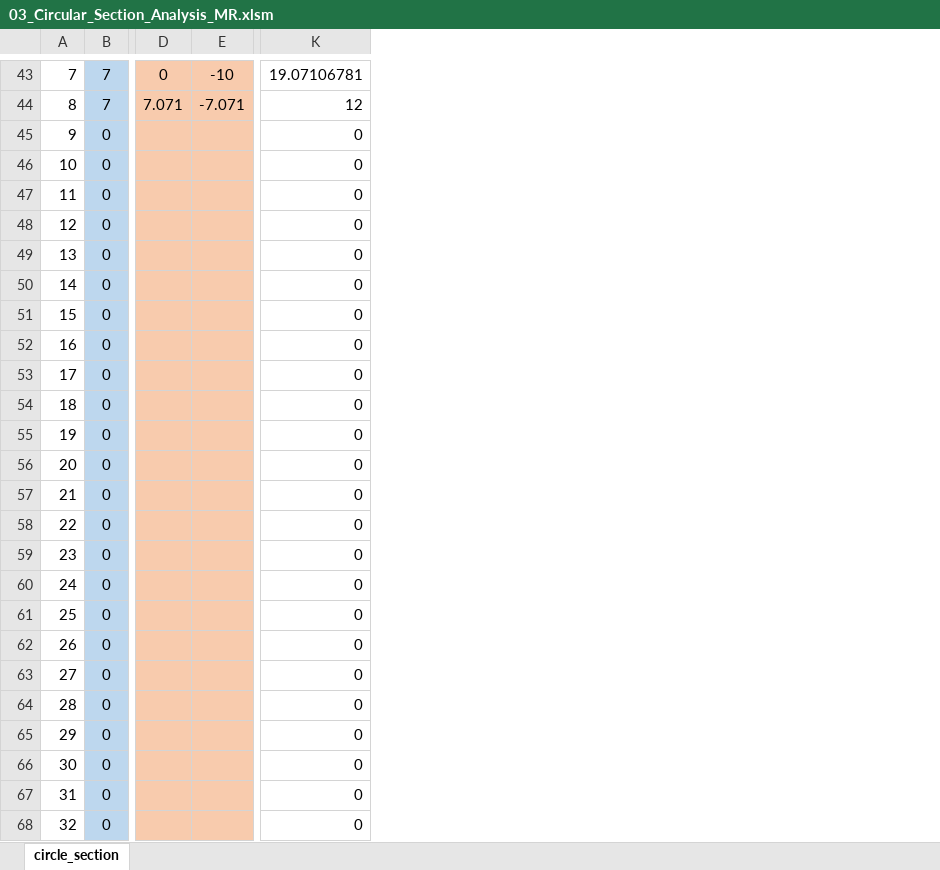
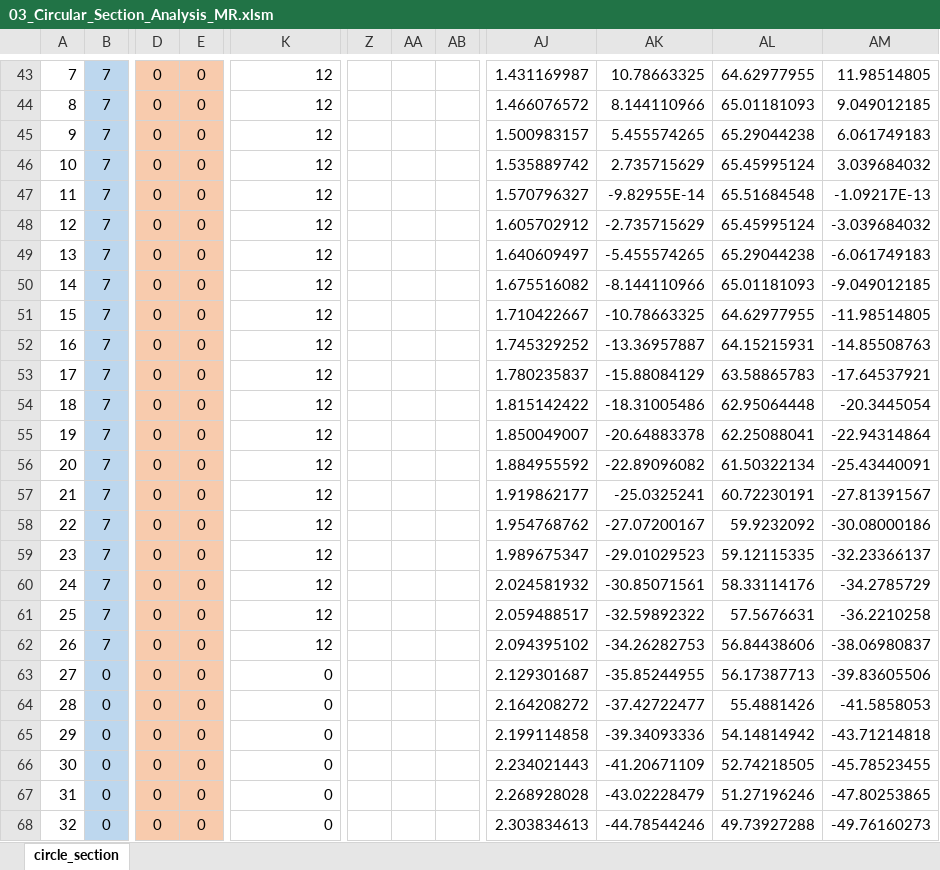
Before and after one commit to open-struct-engineer/Excel, an Excel workbook: 03-Concrete/03_Circular_Section_Analysis_MR.xlsm, sheet circle_section, drawn as a sheet; only a part is shown, gaps mark what is left out; values as stored, in another font and other column widths than the file's, no borders; charts and pictures not drawn; removed rows and columns are numbered as before the commit, all else as after; the diff covers the shown part only; the diff names each change by its address in the sheet, - before the commit and + after, or states it on an @@ line.

```diff
--- a/03-Concrete/03_Circular_Section_Analysis_MR.xlsm (sheet circle_section)
+++ b/03-Concrete/03_Circular_Section_Analysis_MR.xlsm (sheet circle_section)
-column D, rows 43-44: 0 | 7.071
-column E, rows 43-44: -10 | -7.071
+column D, rows 43-68: all 0
+column E, rows 43-68: all 0
+column Z, empty
+column AA, empty
+column AB, empty
+column AJ, rows 43-68: 1.431169987 | 1.466076572 | 1.500983157 | 1.535889742 | 1.570796327 | 1.605702912 | 1.640609497 | 1.675516082 | 1.710422667 | 1.745329252 | 1.780235837 | 1.815142422 | 1.850049007 | 1.884955592 | 1.919862177 | 1.954768762 | 1.989675347 | 2.024581932 | 2.059488517 | 2.094395102 | 2.129301687 | 2.164208272 | 2.199114858 | 2.234021443 | 2.268928028 | 2.303834613
+column AK, rows 43-68: 10.78663325 | 8.144110966 | 5.455574265 | 2.735715629 | -9.82955E-14 | -2.735715629 | -5.455574265 | -8.144110966 | -10.78663325 | -13.36957887 | -15.88084129 | -18.31005486 | -20.64883378 | -22.89096082 | -25.0325241 | -27.07200167 | -29.01029523 | -30.85071561 | -32.59892322 | -34.26282753 | -35.85244955 | -37.42722477 | -39.34093336 | -41.20671109 | -43.02228479 | -44.78544246
+column AL, rows 43-68: 64.62977955 | 65.01181093 | 65.29044238 | 65.45995124 | 65.51684548 | 65.45995124 | 65.29044238 | 65.01181093 | 64.62977955 | 64.15215931 | 63.58865783 | 62.95064448 | 62.25088041 | 61.50322134 | 60.72230191 | 59.9232092 | 59.12115335 | 58.33114176 | 57.5676631 | 56.84438606 | 56.17387713 | 55.4881426 | 54.14814942 | 52.74218505 | 51.27196246 | 49.73927288
+column AM, rows 43-68: 11.98514805 | 9.049012185 | 6.061749183 | 3.039684032 | -1.09217E-13 | -3.039684032 | -6.061749183 | -9.049012185 | -11.98514805 | -14.85508763 | -17.64537921 | -20.3445054 | -22.94314864 | -25.43440091 | -27.81391567 | -30.08000186 | -32.23366137 | -34.2785729 | -36.2210258 | -38.06980837 | -39.83605506 | -41.5858053 | -43.71214818 | -45.78523455 | -47.80253865 | -49.76160273
-K43: 19.07106781
+K43: 12
-B45:B62: 0
+B45:B62: 7
-K45:K62: 0
+K45:K62: 12
```
Also changed, not shown: 8 added rows, 7 removed rows, 11 added columns, 113 edited cells, cell formats and row numbers in column A elsewhere in this sheet, formulas that keep their value, charts or pictures.
